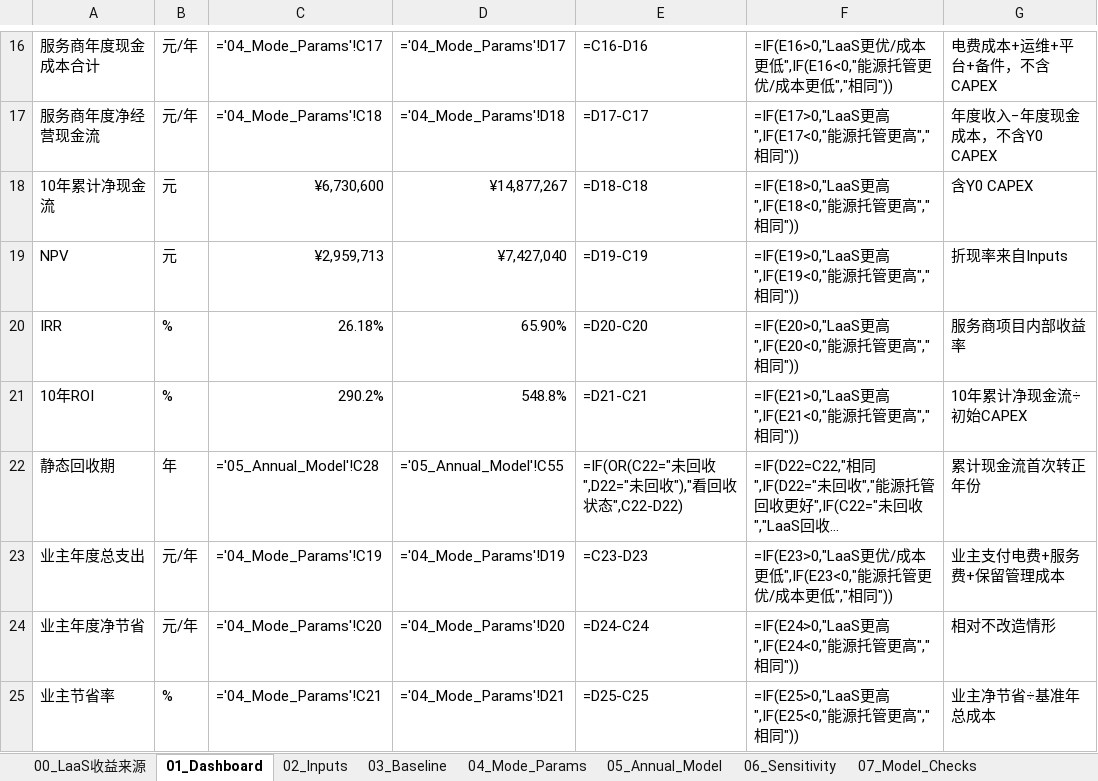
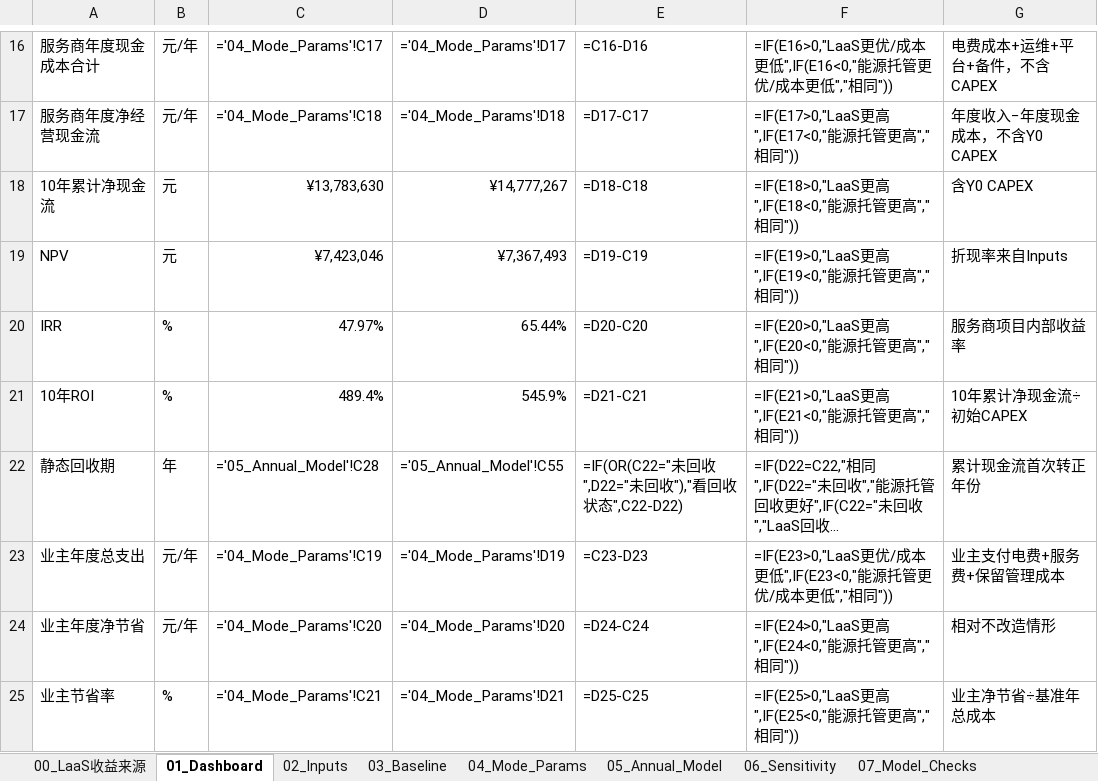
Before and after one commit to chalakorn49265/NEW_BUS_MOD_DB, an Excel workbook: Dashboard_LaaS_vs_NYTG/new_models/通用版_能源托管_vs_LaaS_财务模型_v3_逻辑复核版__FILLED_03_Tier03_ElecOnly_85_WPS.xlsx, sheet 01_Dashboard, drawn as a sheet; only a part is shown, gaps mark what is left out; long unchanged cells end in …; values as stored, in another font and other column widths than the file's, no borders; formulas without a stored value are shown as written; the diff names each change by its address in the sheet, - before the commit and + after, or states it on an @@ line.

Commit message:
update dashboard and excel workbooks

```diff
--- a/Dashboard_LaaS_vs_NYTG/new_models/通用版_能源托管_vs_LaaS_财务模型_v3_逻辑复核版__FILLED_03_Tier03_ElecOnly_85_WPS.xlsx (sheet 01_Dashboard)
+++ b/Dashboard_LaaS_vs_NYTG/new_models/通用版_能源托管_vs_LaaS_财务模型_v3_逻辑复核版__FILLED_03_Tier03_ElecOnly_85_WPS.xlsx (sheet 01_Dashboard)
-C18: ¥6,730,600
+C18: ¥13,783,630
-D18: ¥14,877,267
+D18: ¥14,777,267
-C19: ¥2,959,713
+C19: ¥7,423,046
-D19: ¥7,427,040
+D19: ¥7,367,493
-C20: 26.18%
+C20: 47.97%
-D20: 65.90%
+D20: 65.44%
-C21: 290.2%
+C21: 489.4%
-D21: 548.8%
+D21: 545.9%
```
Also changed, not shown: sheet 05_Annual_Model, sheet 00_LaaS收益来源, sheet 02_Inputs, sheet 03_Baseline, sheet 06_Sensitivity, Dashboard_LaaS_vs_NYTG/new_models/通用版_能源托管_vs_LaaS_财务模型_v3_逻辑复核版__FILLED_01_Tier01_UniformAI_80_WPS.xlsx, Dashboard_LaaS_vs_NYTG/new_models/通用版_能源托管_vs_LaaS_财务模型_v3_逻辑复核版__FILLED_02_Tier02_UniformAI_85_WPS.xlsx, 17 other files.
